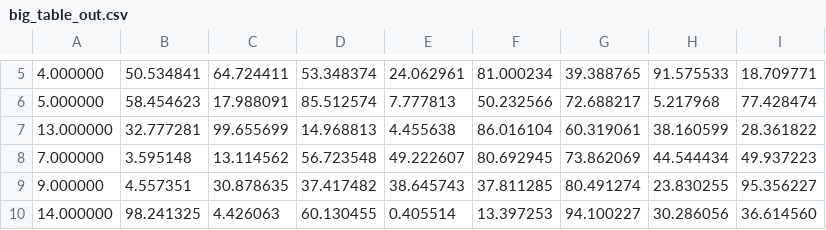
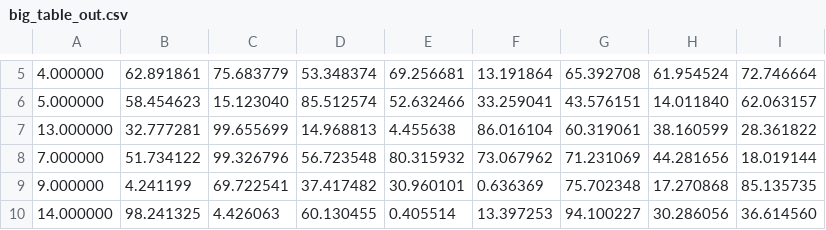
Before and after one commit to Caleydo/taco_server, a CSV file: data/big_table_out.csv, drawn as a sheet; only a part is shown, gaps mark what is left out; the diff covers the shown part only.

```diff
--- a/data/big_table_out.csv
+++ b/data/big_table_out.csv
@@ -5,6 +5,6 @@
-4.000000,50.534841,64.724411,53.348374,24.062961,81.000234,39.388765,91.575533,18.709771
-5.000000,58.454623,17.988091,85.512574,7.777813,50.232566,72.688217,5.217968,77.428474
+4.000000,62.891861,75.683779,53.348374,69.256681,13.191864,65.392708,61.954524,72.746664
+5.000000,58.454623,15.123040,85.512574,52.632466,33.259041,43.576151,14.011840,62.063157
 13.000000,32.777281,99.655699,14.968813,4.455638,86.016104,60.319061,38.160599,28.361822
-7.000000,3.595148,13.114562,56.723548,49.222607,80.692945,73.862069,44.544434,49.937223
-9.000000,4.557351,30.878635,37.417482,38.645743,37.811285,80.491274,23.830255,95.356227
+7.000000,51.734122,99.326796,56.723548,80.315932,73.067962,71.231069,44.281656,18.019144
+9.000000,4.241199,69.722541,37.417482,30.960101,0.636369,75.702348,17.270868,85.135735
 14.000000,98.241325,4.426063,60.130455,0.405514,13.397253,94.100227,30.286056,36.614560
```
Also changed, not shown: 49 edited cells elsewhere in this file, data/big_table_in.csv, 8 other files.
